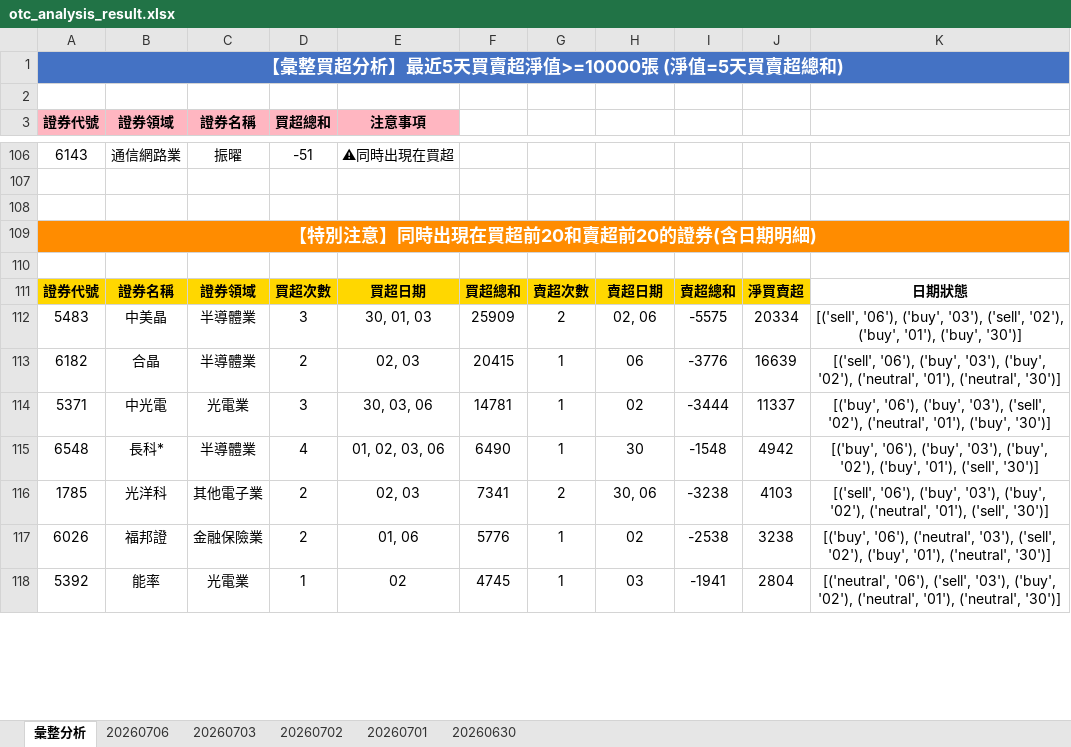
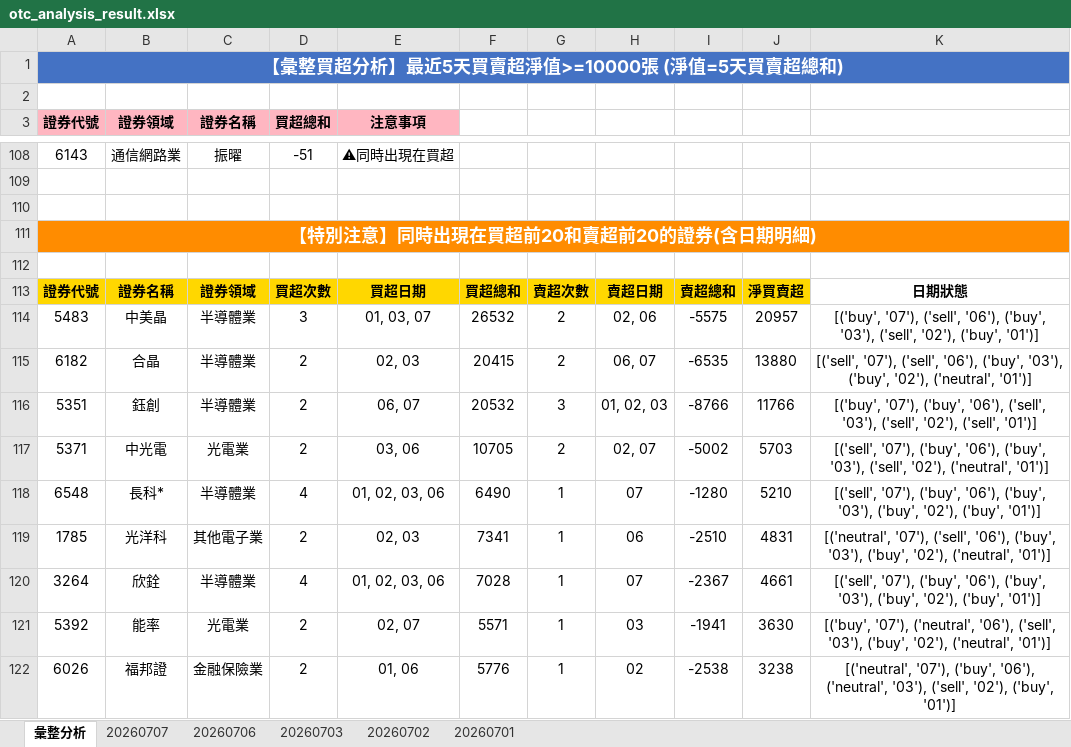
Before and after one commit to ccupcpop/GetDailyStock, an Excel workbook: StockInfo/otc_analysis_result.xlsx, sheet 彙整分析, drawn as a sheet; only a part is shown, gaps mark what is left out; values as stored, in another font and other column widths than the file's, no borders; removed rows and columns are numbered as before the commit, all else as after; the diff covers the shown part only; the diff names each change by its address in the sheet, - before the commit and + after, or states it on an @@ line.

```diff
--- a/StockInfo/otc_analysis_result.xlsx (sheet 彙整分析)
+++ b/StockInfo/otc_analysis_result.xlsx (sheet 彙整分析)
-sheet tab: 20260630
+sheet tab: 20260707
-E114 (注意事項): 30, 01, 03
+E114 (注意事項): 01, 03, 07
-F114: 25909
+F114: 26532
-J114: 20334
+J114: 20957
-K114: [('sell', '06'), ('buy', '03'), ('sell', '02'), ('buy', '01'), ('buy', '30')]
+K114: [('buy', '07'), ('sell', '06'), ('buy', '03'), ('sell', '02'), ('buy', '01')]
-G115: 1
+G115: 2
-H115: 06
+H115: 06, 07
-I115: -3776
+I115: -6535
-J115: 16639
+J115: 13880
-K115: [('sell', '06'), ('buy', '03'), ('buy', '02'), ('neutral', '01'), ('neutral', '30')]
+K115: [('sell', '07'), ('sell', '06'), ('buy', '03'), ('buy', '02'), ('neutral', '01')]
+row 116: 5351 | 鈺創 | 半導體業 | 2 | 06, 07 | 20532 | 3 | 01, 02, 03 | -8766 | 11766 | [('buy', '07'), ('buy', '06'), ('sell', '03'), ('sell', '02'), ('sell', '01')]
-D117 (買超總和): 3
+D117 (買超總和): 2
-E117 (注意事項): 30, 03, 06
+E117 (注意事項): 03, 06
-F117: 14781
+F117: 10705
-G117: 1
+G117: 2
-H117: 02
+H117: 02, 07
-I117: -3444
+I117: -5002
-J117: 11337
+J117: 5703
-K117: [('buy', '06'), ('buy', '03'), ('sell', '02'), ('neutral', '01'), ('buy', '30')]
+K117: [('sell', '07'), ('buy', '06'), ('buy', '03'), ('sell', '02'), ('neutral', '01')]
-H118: 30
+H118: 07
-I118: -1548
+I118: -1280
-J118: 4942
+J118: 5210
-K118: [('buy', '06'), ('buy', '03'), ('buy', '02'), ('buy', '01'), ('sell', '30')]
+K118: [('sell', '07'), ('buy', '06'), ('buy', '03'), ('buy', '02'), ('buy', '01')]
-G119: 2
+G119: 1
-H119: 30, 06
+H119: 06
-I119: -3238
+I119: -2510
-J119: 4103
+J119: 4831
-K119: [('sell', '06'), ('buy', '03'), ('buy', '02'), ('neutral', '01'), ('sell', '30')]
+K119: [('neutral', '07'), ('sell', '06'), ('buy', '03'), ('buy', '02'), ('neutral', '01')]
+row 120: 3264 | 欣銓 | 半導體業 | 4 | 01, 02, 03, 06 | 7028 | 1 | 07 | -2367 | 4661 | [('sell', '07'), ('buy', '06'), ('buy', '03'), ('buy', '02'), ('buy', '01')]
+row 121: 5392 | 能率 | 光電業 | 2 | 02, 07 | 5571 | 1 | 03 | -1941 | 3630 | [('buy', '07'), ('neutral', '06'), ('sell', '03'), ('buy', '02'), ('neutral', '01')]
-K122: [('buy', '06'), ('neutral', '03'), ('sell', '02'), ('buy', '01'), ('neutral', '30')]
+K122: [('neutral', '07'), ('buy', '06'), ('neutral', '03'), ('sell', '02'), ('buy', '01')]
-row 118: 5392 | 能率 | 光電業 | 1 | 02 | 4745 | 1 | 03 | -1941 | 2804 | [('neutral', '06'), ('sell', '03'), ('buy', '02'), ('neutral', '01'), ('neutral', '30')]
```
Also changed, not shown: 59 added rows, 56 removed rows and 44 edited cells elsewhere in this sheet, sheet 20260706, StockInfo/tse_analysis_result.xlsx, 13 other files.
